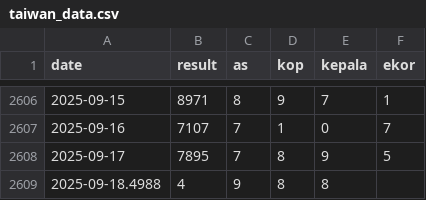
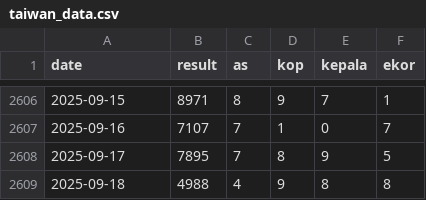
Before and after one commit to widaditulus/4D, a CSV file: taiwan_data.csv, drawn as a sheet; only a part is shown, gaps mark what is left out.

Commit message:
Update taiwan_data.csv

```diff
--- a/taiwan_data.csv
+++ b/taiwan_data.csv
@@ -2608,2 +2608,2 @@ date,result,as,kop,kepala,ekor
 2025-09-17,7895,7,8,9,5
-2025-09-18.4988,4,9,8,8
+2025-09-18,4988,4,9,8,8
```
